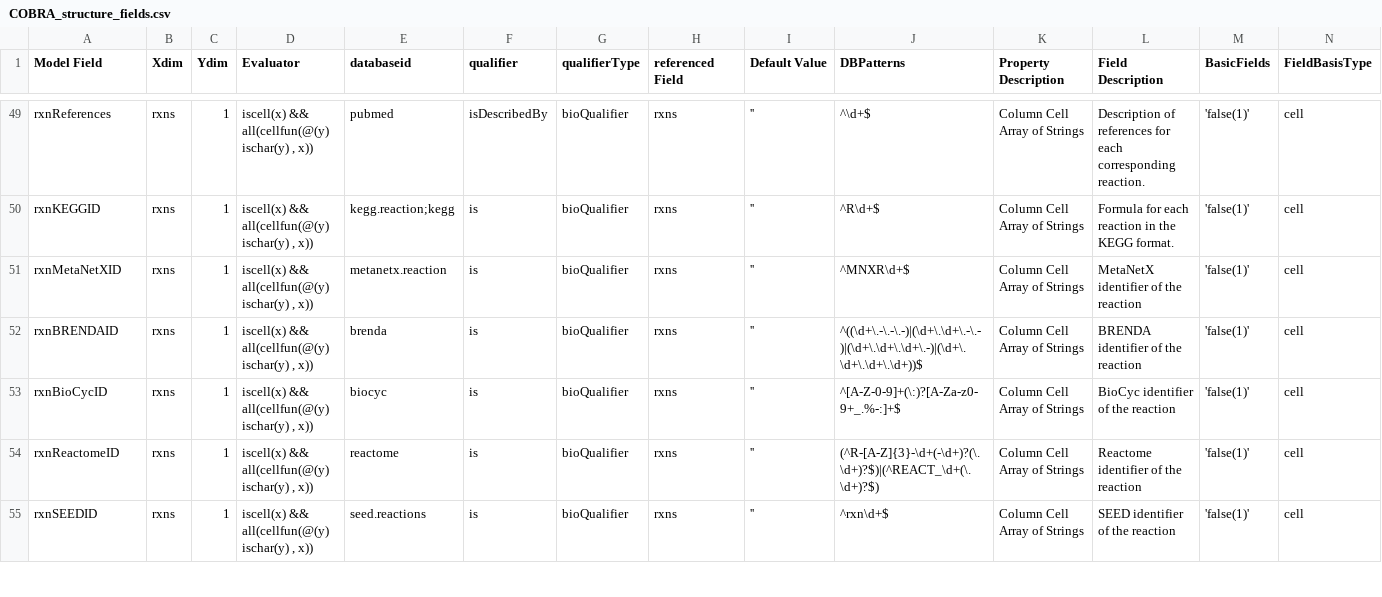
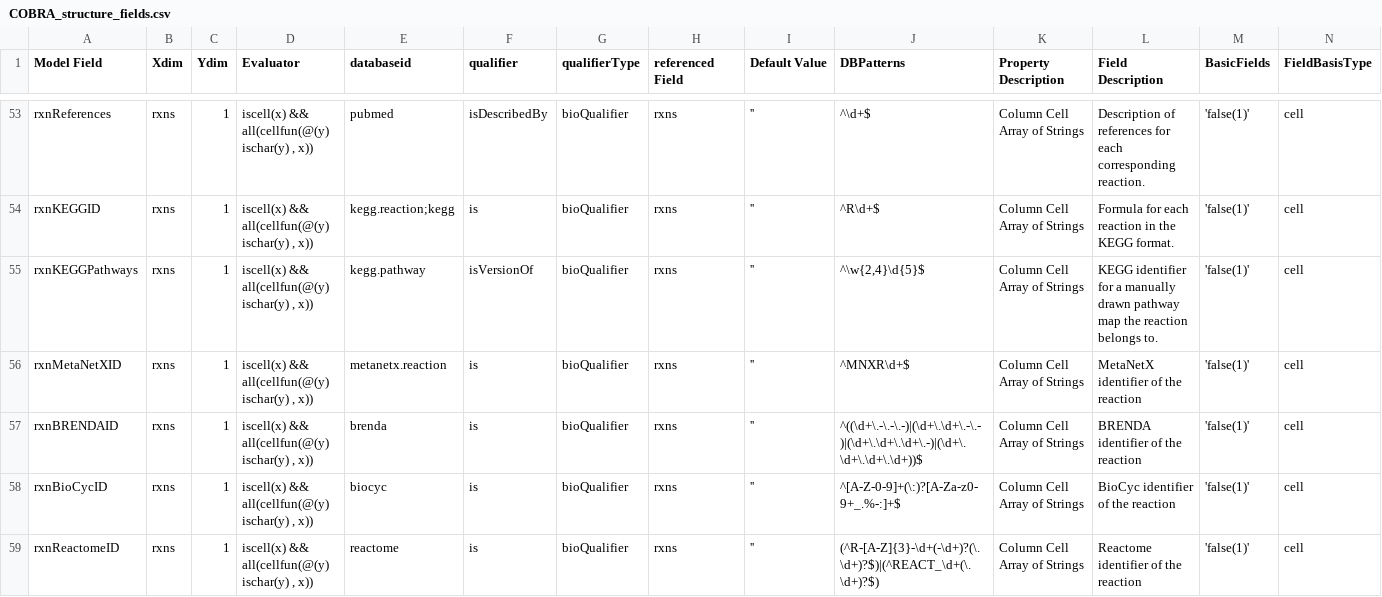
Before and after one commit to SysBioChalmers/RAVEN, a CSV file: struct_conversion/COBRA_structure_fields.csv, drawn as a sheet; only a part is shown, gaps mark what is left out; the shorter side is filled out with more unchanged rows; rows hold the shown columns only; the diff covers the shown part only; the diff names each change by its address in the sheet, - before the commit and + after, or states it on an @@ line.

Commit message:
fix: update COBRA structure fields
based on latest version in COBRA's development branch. Also, remove the redundancy from the COBRA namespaces file

```diff
--- a/struct_conversion/COBRA_structure_fields.csv
+++ b/struct_conversion/COBRA_structure_fields.csv
+row 55: rxnKEGGPathways | rxns | 1 | iscell(x) && all(cellfun(@(y) ischar(y) , x)) | kegg.pathway | isVersionOf | bioQualifier | rxns | '' | ^\w{2,4}\d{5}$ | Column Cell Array of Strings | KEGG identifier for a manually drawn pathway map the reaction belongs to. | 'false(1)' | cell
```
Also changed, not shown: 5 added rows elsewhere in this file, 1 other file.
